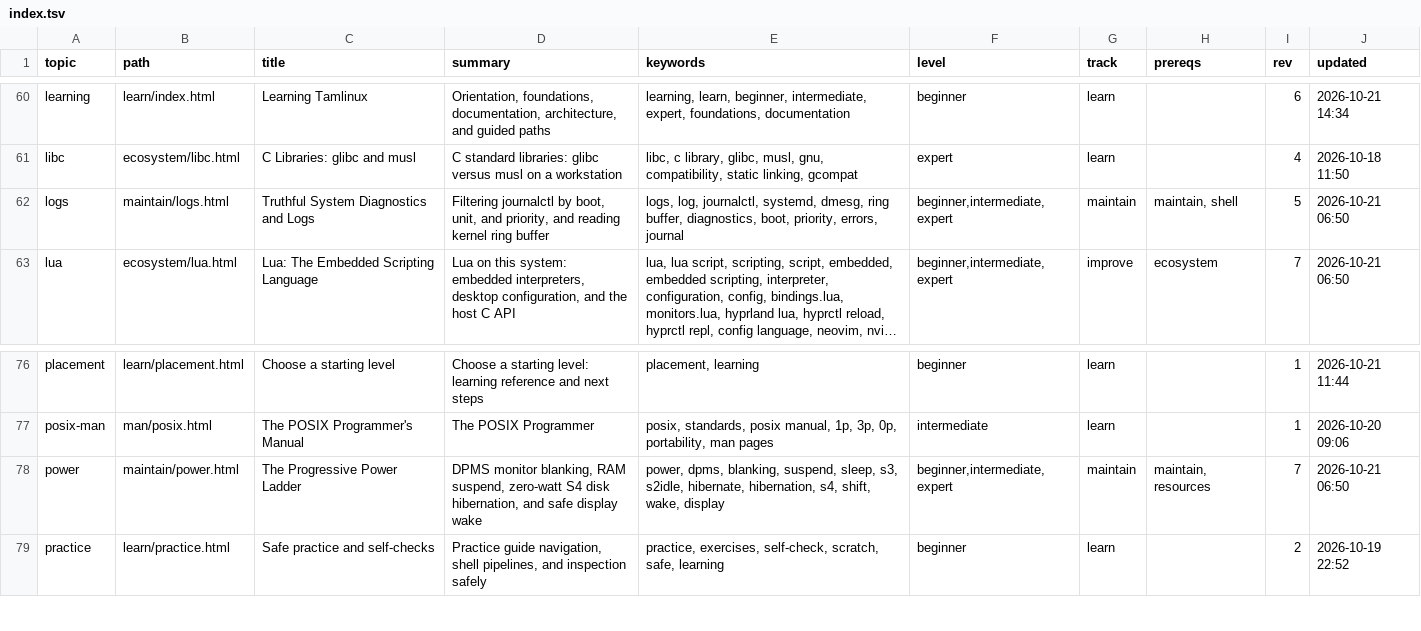
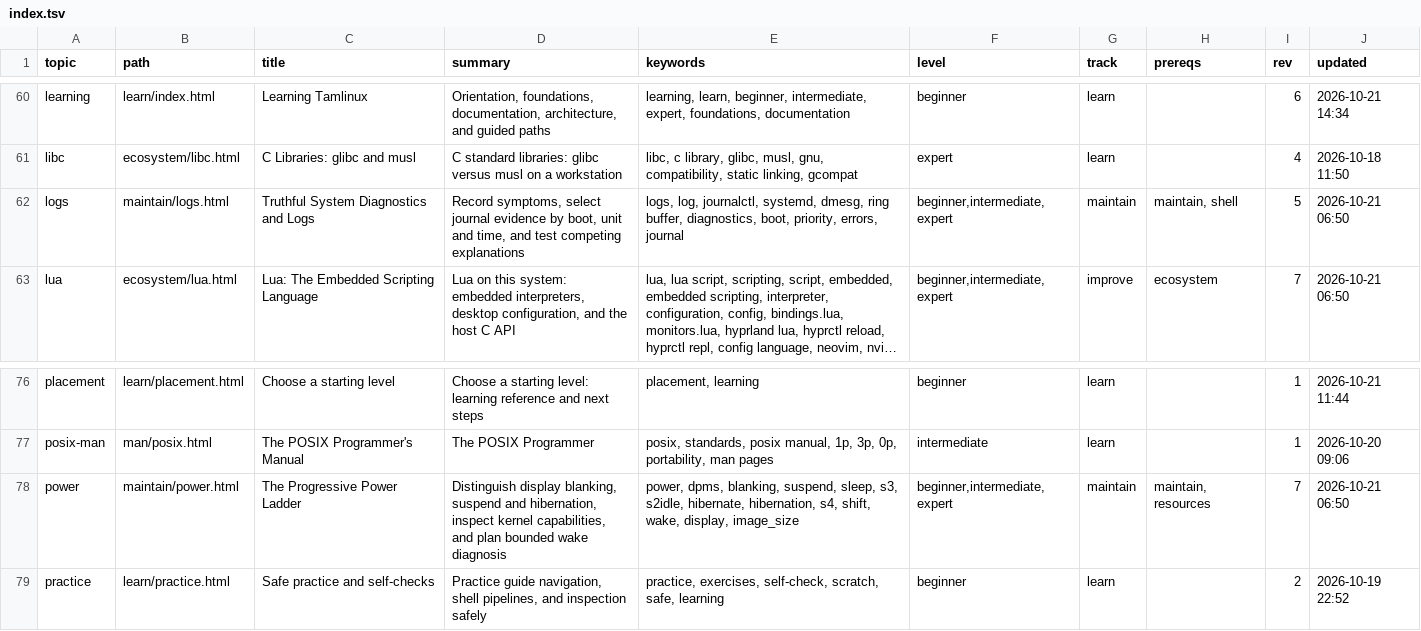
Before and after one commit to greenermoose/tam, a TSV file: knowledge/index.tsv, drawn as a sheet; only a part is shown, gaps mark what is left out; long unchanged cells end in …; the diff names each change by its address in the sheet, - before the commit and + after, or states it on an @@ line.

```diff
--- a/knowledge/index.tsv
+++ b/knowledge/index.tsv
-D62 (summary): Filtering journalctl by boot, unit, and priority, and reading kernel ring buffer
+D62 (summary): Record symptoms, select journal evidence by boot, unit and time, and test competing explanations
-D78 (summary): DPMS monitor blanking, RAM suspend, zero-watt S4 disk hibernation, and safe display wake
+D78 (summary): Distinguish display blanking, suspend and hibernation, inspect kernel capabilities, and plan bounded wake diagnosis
-E78 (keywords): …shift, wake, display
+E78 (keywords): …shift, wake, display, image_size
```
Also changed, not shown: knowledge/index.kinds.tsv, knowledge/index.skills.tsv, 12 other files.
